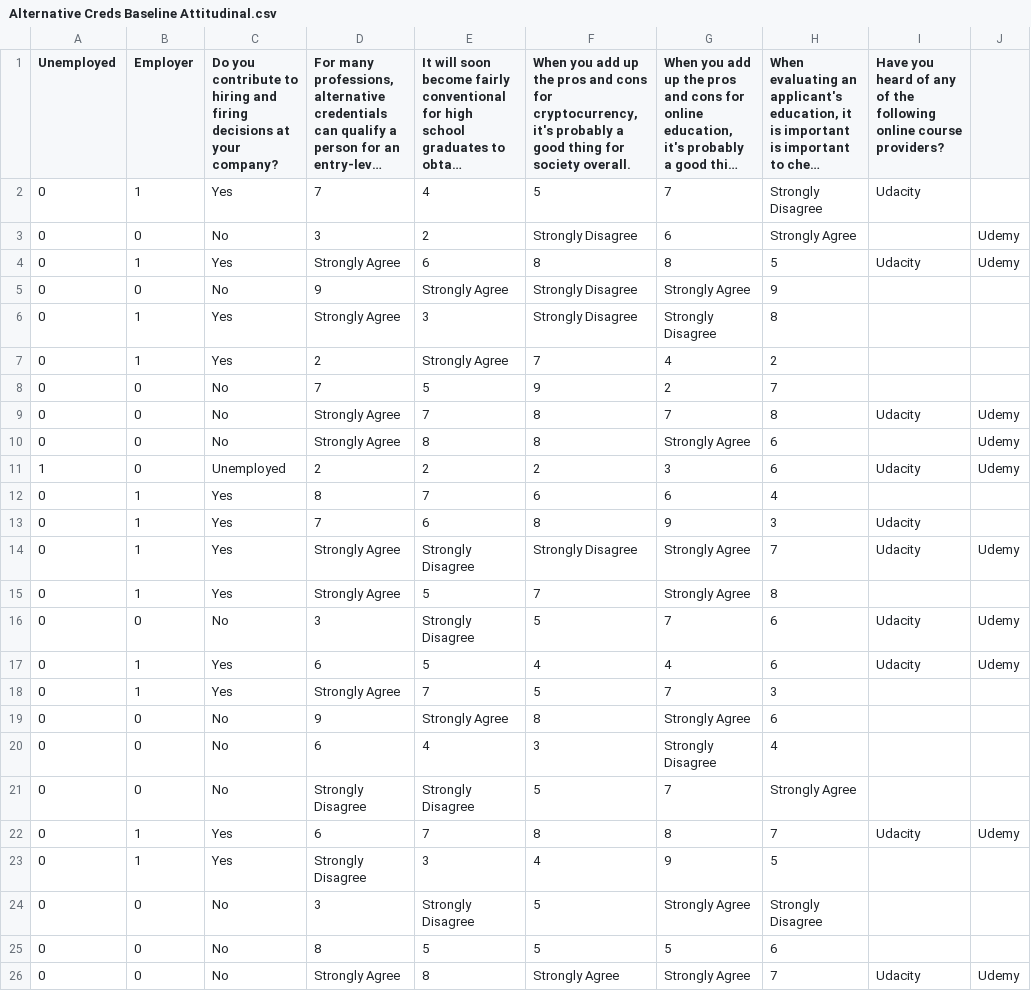
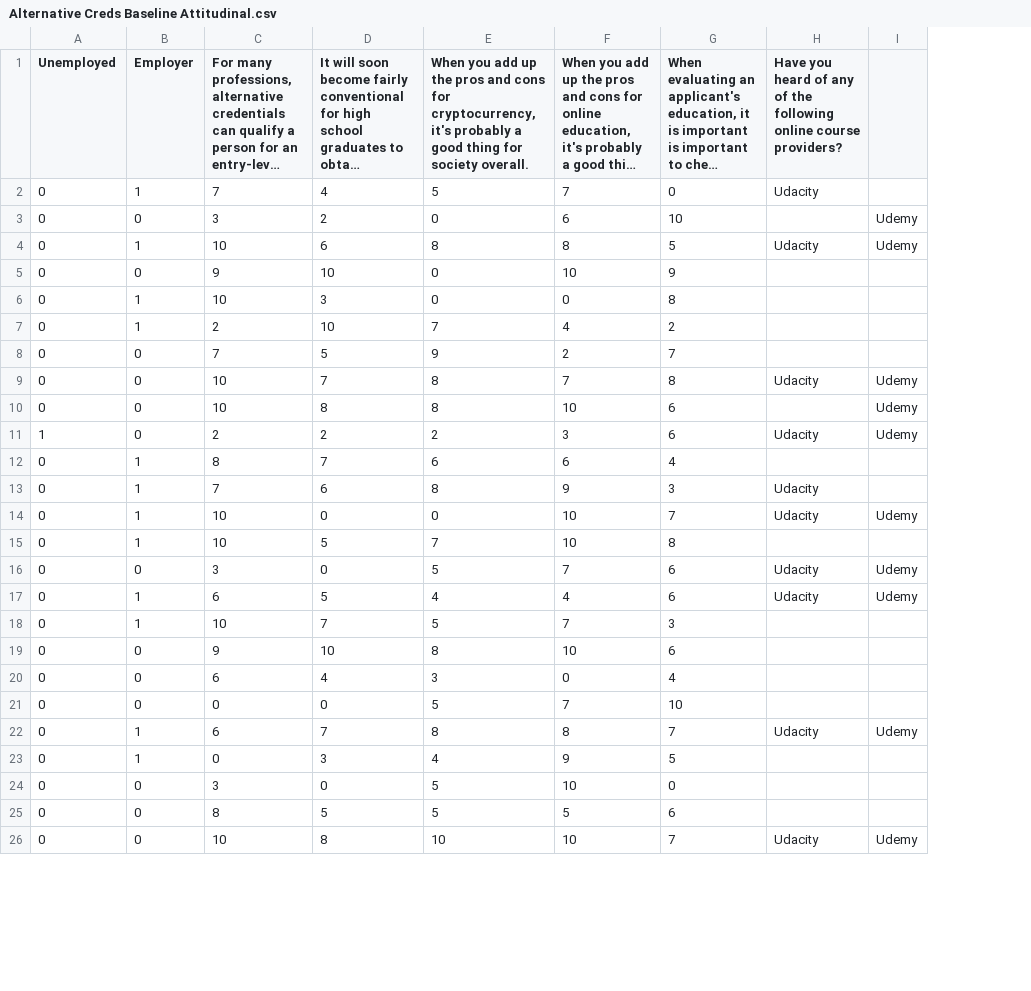
Before and after one commit to Vandivier/data-science-practice, a CSV file: stata/udacity-exploratory-analysis/data-condensed/CSV/Alternative Creds Baseline Attitudinal.csv, drawn as a sheet; only a part is shown; long unchanged cells end in …; removed rows and columns are numbered as before the commit, all else as after; the diff covers the shown part only; the diff names each change by its address in the sheet, - before the commit and + after, or states it on an @@ line.

Commit message:
numeric strongly agree/disagree

```diff
--- a/stata/udacity-exploratory-analysis/data-condensed/CSV/Alternative Creds Baseline Attitudinal.csv
+++ b/stata/udacity-exploratory-analysis/data-condensed/CSV/Alternative Creds Baseline Attitudinal.csv
-column C, rows 1-26: Do you contribute to hiring and firing decisions at your company? | Yes | No | Yes | No | Yes | Yes | No | No | No | Unemployed | Yes | Yes | Yes | Yes | No | Yes | Yes | No | No | No | Yes | Yes | No | No | No
-G2: Strongly Disagree
+G2: 0
-E3: Strongly Disagree
+E3: 0
-G3: Strongly Agree
+G3: 10
-C4: Strongly Agree
+C4: 10
-D5: Strongly Agree
+D5: 10
-E5:E6: Strongly Disagree
+E5:E6: 0
-F5: Strongly Agree
+F5: 10
-C6: Strongly Agree
+C6: 10
-F6: Strongly Disagree
+F6: 0
-D7: Strongly Agree
+D7: 10
-C9:C10: Strongly Agree
+C9:C10: 10
-F10: Strongly Agree
+F10: 10
-C14:C15: Strongly Agree
+C14:C15: 10
-D14: Strongly Disagree
+D14: 0
-E14: Strongly Disagree
+E14: 0
-F14:F15: Strongly Agree
+F14:F15: 10
-D16: Strongly Disagree
+D16: 0
-C18: Strongly Agree
+C18: 10
-D19: Strongly Agree
+D19: 10
-F19: Strongly Agree
+F19: 10
-F20: Strongly Disagree
+F20: 0
-C21: Strongly Disagree
+C21: 0
-D21: Strongly Disagree
+D21: 0
-G21: Strongly Agree
+G21: 10
-C23: Strongly Disagree
+C23: 0
-D24: Strongly Disagree
+D24: 0
-F24: Strongly Agree
+F24: 10
-G24: Strongly Disagree
+G24: 0
-C26: Strongly Agree
+C26: 10
-E26: Strongly Agree
+E26: 10
-F26: Strongly Agree
+F26: 10
```
Also changed, not shown: 129 edited cells elsewhere in this file.
